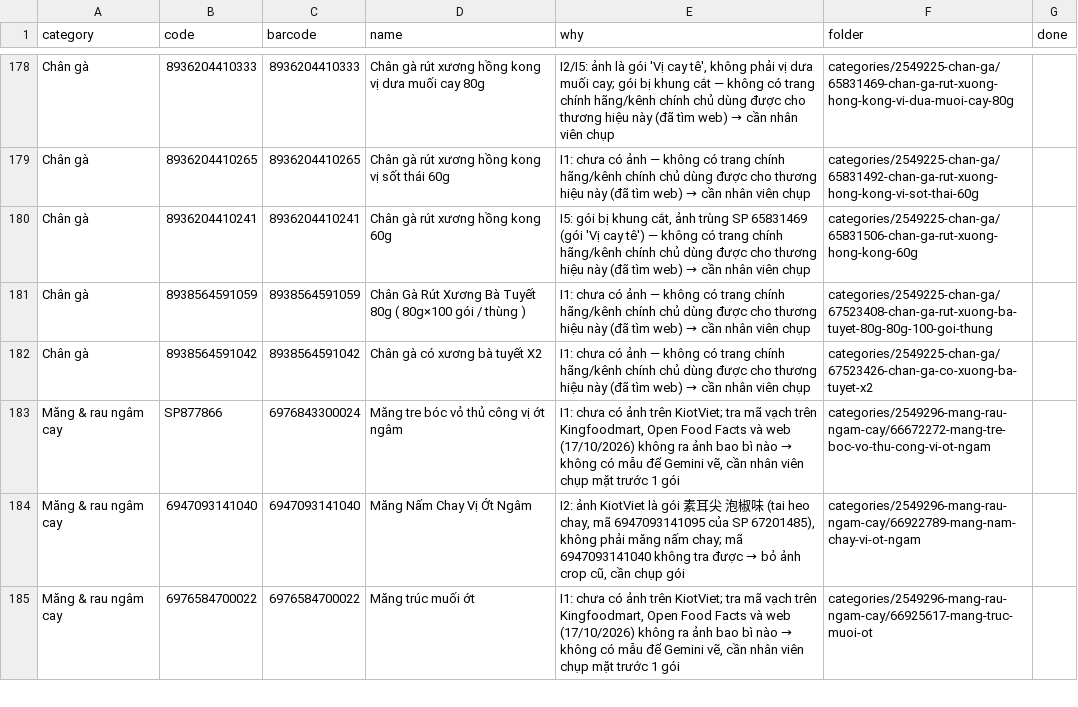
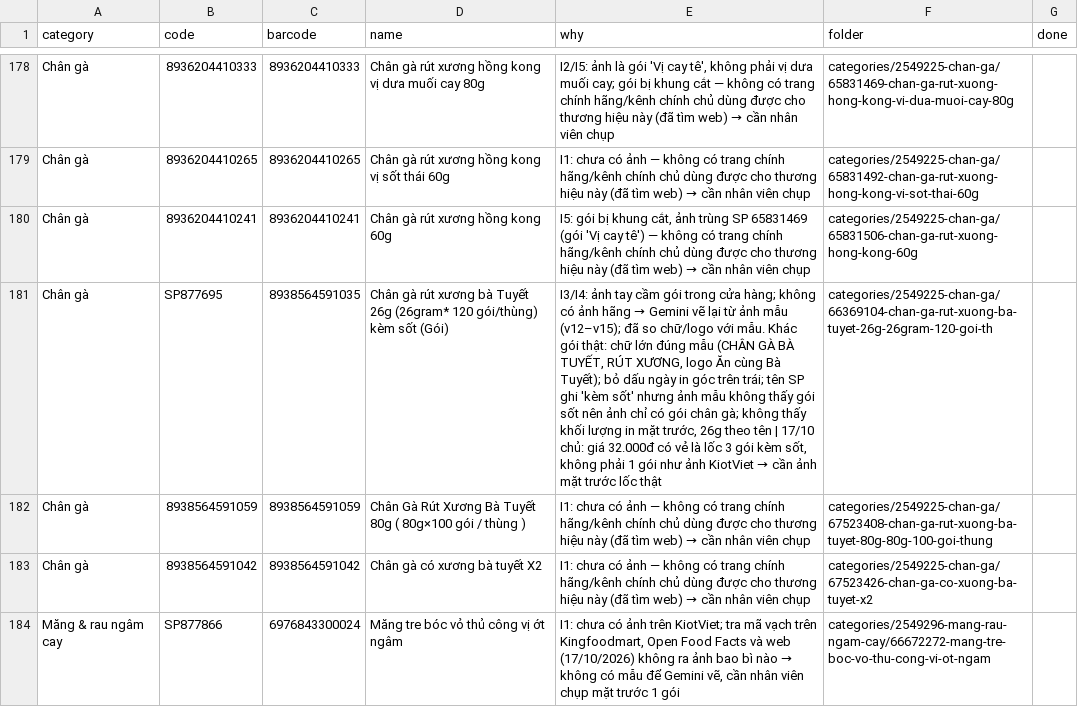
Before and after one commit to tram8it/tram8-resources, a CSV file: NEEDS_PHOTO.csv, drawn as a sheet; only a part is shown, gaps mark what is left out; the shorter side is filled out with more unchanged rows; the diff names each change by its address in the sheet, - before the commit and + after, or states it on an @@ line.

```diff
--- a/NEEDS_PHOTO.csv
+++ b/NEEDS_PHOTO.csv
+row 181: Chân gà | SP877695 | 8938564591035 | Chân gà rút xương bà Tuyết 26g (26gram* 120 gói/thùng) kèm sốt (Gói) | I3/I4: ảnh tay cầm gói trong cửa hàng; không có ảnh hãng → Gemini vẽ lại từ ảnh mẫu (v12–v15); đã so chữ/logo với mẫu. Khác gói thật: chữ lớn đúng mẫu (CHÂN GÀ BÀ TUYẾT, RÚT XƯƠNG, logo Ăn cùng Bà Tuyết); bỏ dấu ngày in góc trên trái; tên SP ghi 'kèm sốt' nhưng ảnh mẫu không thấy gói sốt nên ảnh chỉ có gói chân gà; không thấy khối lượng in mặt trước, 26g theo tên | 17/10 chủ: giá 32.000đ có vẻ là lốc 3 gói kèm sốt, không phải 1 gói như ảnh KiotViet → cần ảnh mặt trước lốc thật | categories/2549225-chan-ga/66369104-chan-ga-rut-xuong-ba-tuyet-26g-26gram-120-goi-th
```
Also changed, not shown: 2 other files.
